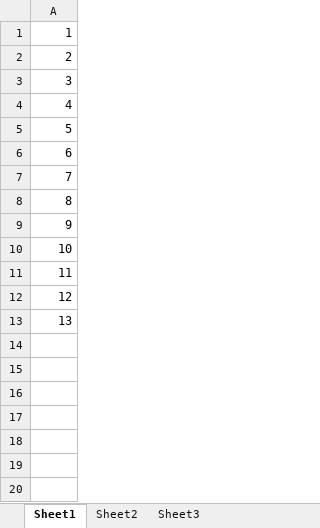
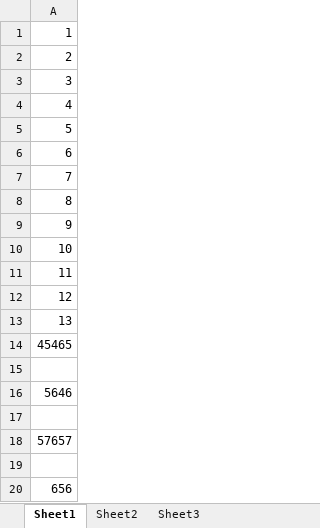
Before and after one commit to khushbooRbhardwaj/local3346, an Excel workbook: Attendance.xlsx, sheet Sheet1, drawn as a sheet; values as stored, in another font and other column widths than the file's, no borders; the diff names each change by its address in the sheet, - before the commit and + after, or states it on an @@ line.

Commit message:
abc
heloooo

```diff
--- a/Attendance.xlsx (sheet Sheet1)
+++ b/Attendance.xlsx (sheet Sheet1)
+row 14: 45465
+row 15: (empty)
+row 16: 5646
+row 17: (empty)
+row 18: 57657
+row 19: (empty)
+row 20: 656
```
